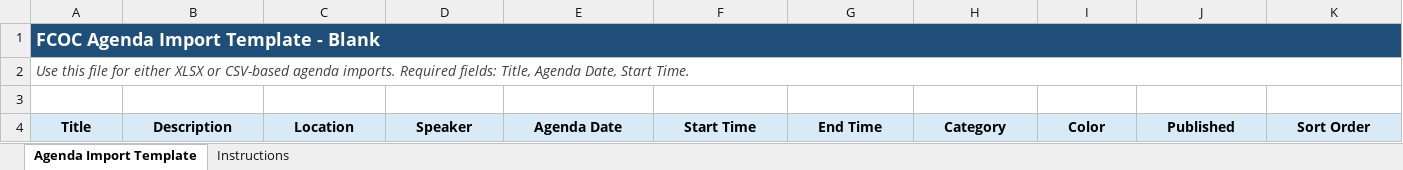
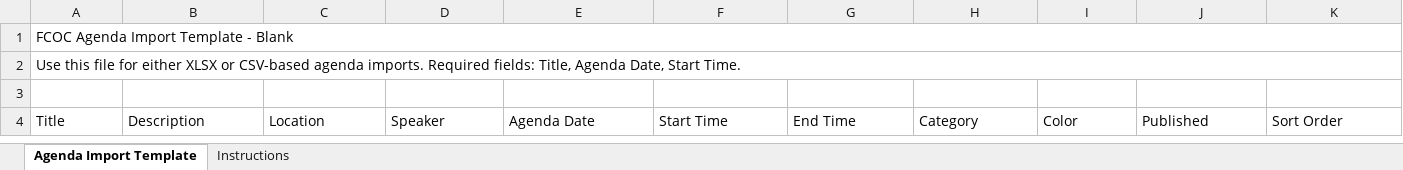
Before and after one commit to sbertling1951-netizen/srb-event-hub, an Excel workbook: public/templates/agenda/agenda_import_template_blank_with_speaker.xlsx, sheet Agenda Import Template, drawn as a sheet; values as stored, in another font and other column widths than the file's, no borders; the diff names each change by its address in the sheet, - before the commit and + after, or states it on an @@ line.

```diff
--- a/public/templates/agenda/agenda_import_template_blank_with_speaker.xlsx (sheet Agenda Import Template)
+++ b/public/templates/agenda/agenda_import_template_blank_with_speaker.xlsx (sheet Agenda Import Template)
@@ A1 bold: on → off, fill: #1F4E78 → none, text colour: #FFFFFF → black, text size: smaller @@
@@ A2 italic: on → off, text colour: #404040 → black @@
@@ A4:K4 fill: #D9EAF7 → none, bold: on → off, alignment: center → left @@
```
Also changed, not shown: sheet Instructions, public/templates/agenda/agenda_import_template_sample_with_speaker.xlsx, 30 other files.
